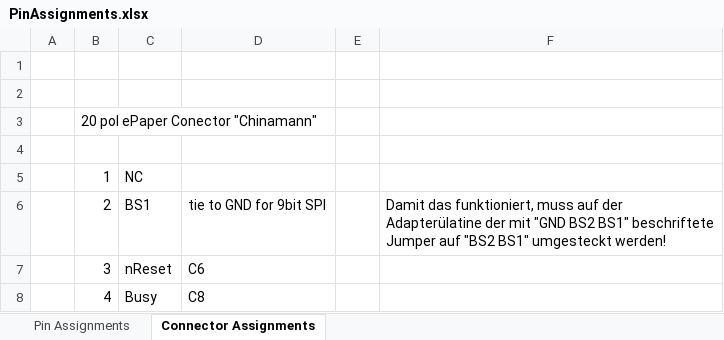
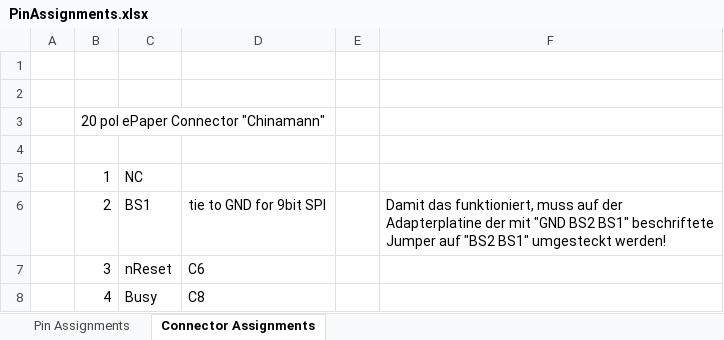
Before and after one commit to rainer20512/stm32-fw, an Excel workbook: stm32l4/Doc/PinAssignments.xlsx, sheet Connector Assignments, drawn as a sheet; only a part is shown; values as stored, in another font and other column widths than the file's, no borders; the diff names each change by its address in the sheet, - before the commit and + after, or states it on an @@ line.

```diff
--- a/stm32l4/Doc/PinAssignments.xlsx (sheet Connector Assignments)
+++ b/stm32l4/Doc/PinAssignments.xlsx (sheet Connector Assignments)
-B3: 20 pol ePaper Conector "Chinamann"
+B3: 20 pol ePaper Connector "Chinamann"
-F6: …auf der Adapterülatine der mit…
+F6: …auf der Adapterplatine der mit…
```
Also changed, not shown: 10 other files.
